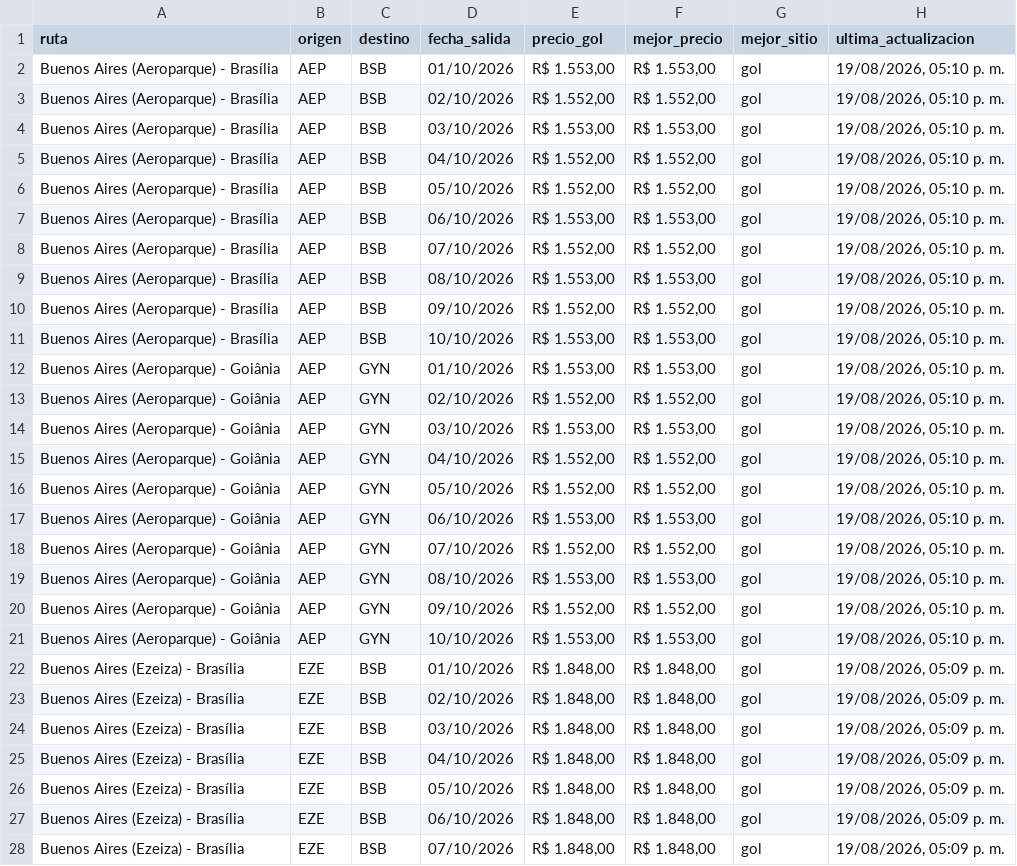
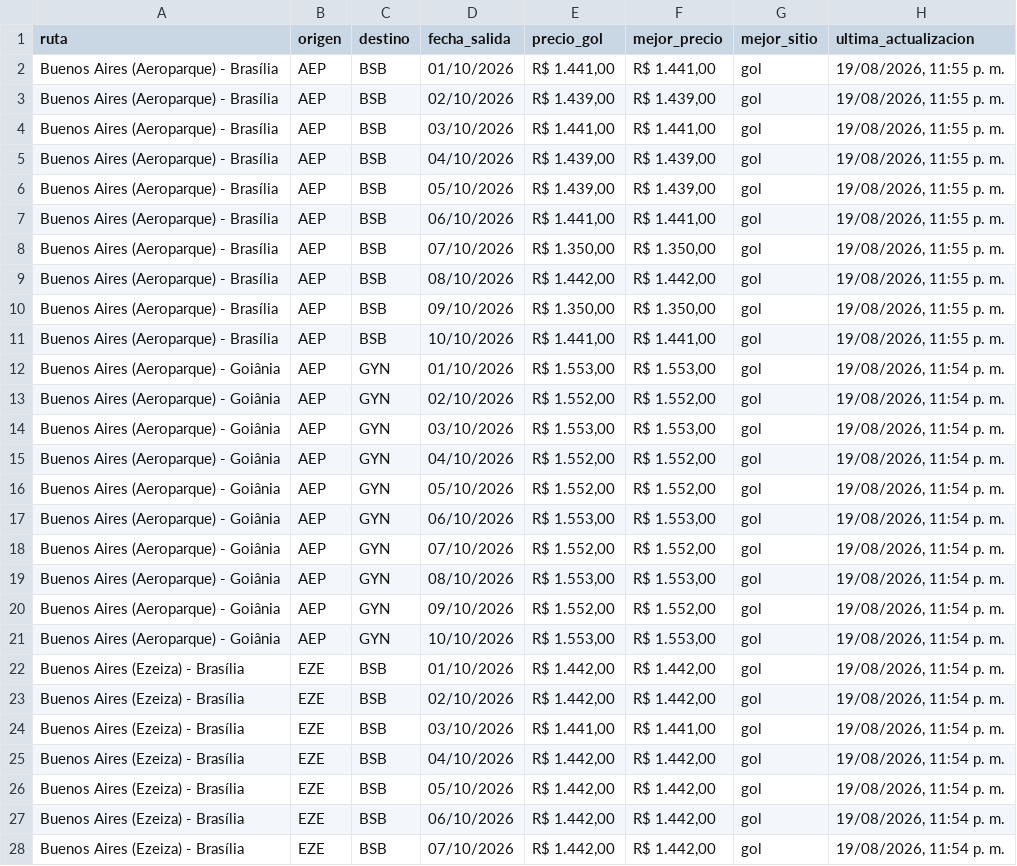
Before and after one commit to PabloNicolasAcevedo/vuelos-tracker, a CSV file: data/resumen-pablo.csv, drawn as a sheet; only a part is shown; the diff covers the shown part only; the diff names each change by its address in the sheet, - before the commit and + after, or states it on an @@ line.

```diff
--- a/data/resumen-pablo.csv
+++ b/data/resumen-pablo.csv
-E2 (precio_gol): R$ 1.553,00
+E2 (precio_gol): R$ 1.441,00
-F2 (mejor_precio): R$ 1.553,00
+F2 (mejor_precio): R$ 1.441,00
-H2:H11 (ultima_actualizacion): 19/08/2026, 05:10 p. m.
+H2:H11 (ultima_actualizacion): 19/08/2026, 11:55 p. m.
-E3 (precio_gol): R$ 1.552,00
+E3 (precio_gol): R$ 1.439,00
-F3 (mejor_precio): R$ 1.552,00
+F3 (mejor_precio): R$ 1.439,00
-E4 (precio_gol): R$ 1.553,00
+E4 (precio_gol): R$ 1.441,00
-F4 (mejor_precio): R$ 1.553,00
+F4 (mejor_precio): R$ 1.441,00
-E5:E6 (precio_gol): R$ 1.552,00
+E5:E6 (precio_gol): R$ 1.439,00
-F5:F6 (mejor_precio): R$ 1.552,00
+F5:F6 (mejor_precio): R$ 1.439,00
-E7 (precio_gol): R$ 1.553,00
+E7 (precio_gol): R$ 1.441,00
-F7 (mejor_precio): R$ 1.553,00
+F7 (mejor_precio): R$ 1.441,00
-E8 (precio_gol): R$ 1.552,00
+E8 (precio_gol): R$ 1.350,00
-F8 (mejor_precio): R$ 1.552,00
+F8 (mejor_precio): R$ 1.350,00
-E9 (precio_gol): R$ 1.553,00
+E9 (precio_gol): R$ 1.442,00
-F9 (mejor_precio): R$ 1.553,00
+F9 (mejor_precio): R$ 1.442,00
-E10 (precio_gol): R$ 1.552,00
+E10 (precio_gol): R$ 1.350,00
-F10 (mejor_precio): R$ 1.552,00
+F10 (mejor_precio): R$ 1.350,00
-E11 (precio_gol): R$ 1.553,00
+E11 (precio_gol): R$ 1.441,00
-F11 (mejor_precio): R$ 1.553,00
+F11 (mejor_precio): R$ 1.441,00
-H12:H21 (ultima_actualizacion): 19/08/2026, 05:10 p. m.
+H12:H21 (ultima_actualizacion): 19/08/2026, 11:54 p. m.
-E22:E23 (precio_gol): R$ 1.848,00
+E22:E23 (precio_gol): R$ 1.442,00
-F22:F23 (mejor_precio): R$ 1.848,00
+F22:F23 (mejor_precio): R$ 1.442,00
-H22:H28 (ultima_actualizacion): 19/08/2026, 05:09 p. m.
+H22:H28 (ultima_actualizacion): 19/08/2026, 11:54 p. m.
-E24 (precio_gol): R$ 1.848,00
+E24 (precio_gol): R$ 1.441,00
-F24 (mejor_precio): R$ 1.848,00
+F24 (mejor_precio): R$ 1.441,00
-E25:E28 (precio_gol): R$ 1.848,00
+E25:E28 (precio_gol): R$ 1.442,00
-F25:F28 (mejor_precio): R$ 1.848,00
+F25:F28 (mejor_precio): R$ 1.442,00
```
Also changed, not shown: 19 edited cells elsewhere in this file, data/resumen-david.csv, 13 other files.
